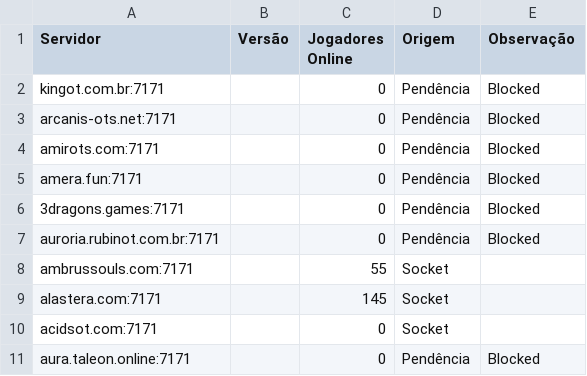
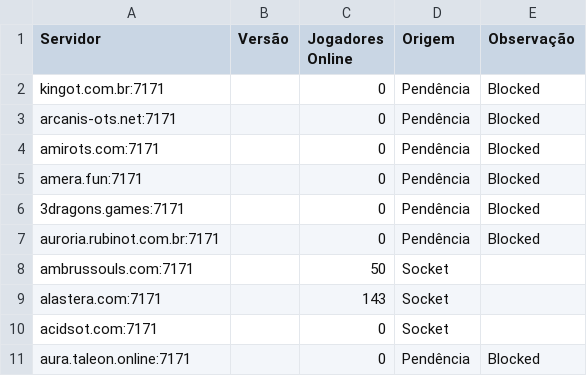
Before and after one commit to jose-roberto-barcelos/Royal_ot_server_list_13, a CSV file: resultado_validado.csv, drawn as a sheet.

```diff
--- a/resultado_validado.csv
+++ b/resultado_validado.csv
@@ -7,4 +7,4 @@ amera.fun:7171,,0,Pendência,Blocked
 auroria.rubinot.com.br:7171,,0,Pendência,Blocked
-ambrussouls.com:7171,,55,Socket,
-alastera.com:7171,,145,Socket,
+ambrussouls.com:7171,,50,Socket,
+alastera.com:7171,,143,Socket,
 acidsot.com:7171,,0,Socket,
```
Also changed, not shown: ranking_final.csv.
